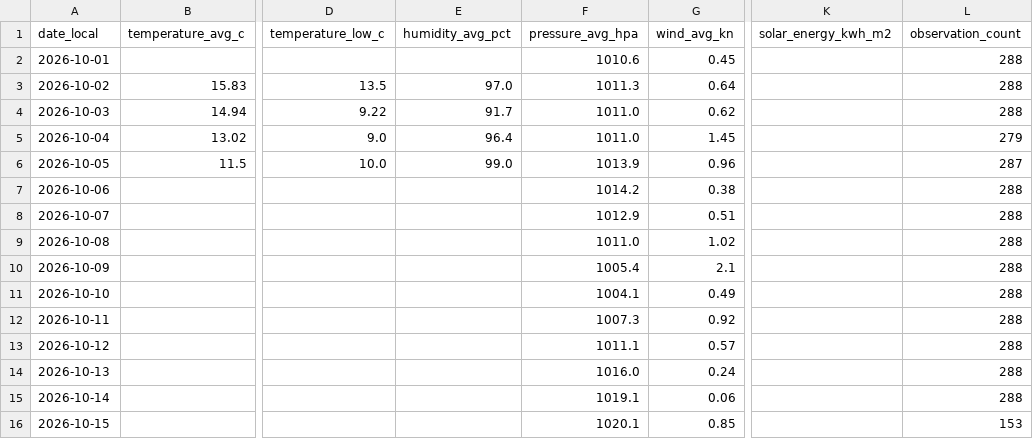
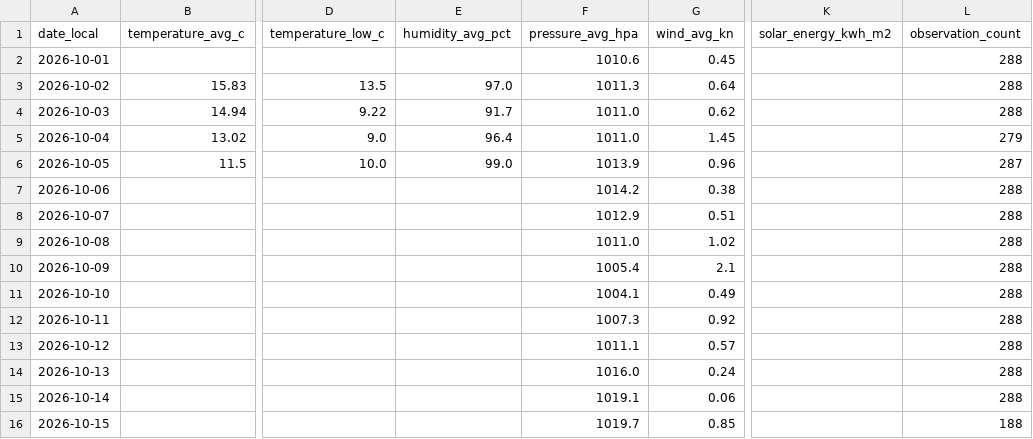
Before and after one commit to TrentinP/brambley-weather, a CSV file: data/daily/2026-10.csv, drawn as a sheet; only a part is shown, gaps mark what is left out; the diff names each change by its address in the sheet, - before the commit and + after, or states it on an @@ line.

```diff
--- a/data/daily/2026-10.csv
+++ b/data/daily/2026-10.csv
-F16 (pressure_avg_hpa): 1020.1
+F16 (pressure_avg_hpa): 1019.7
-L16 (observation_count): 153
+L16 (observation_count): 188
```
Also changed, not shown: data/observations/2026-10.csv, 2 other files.
